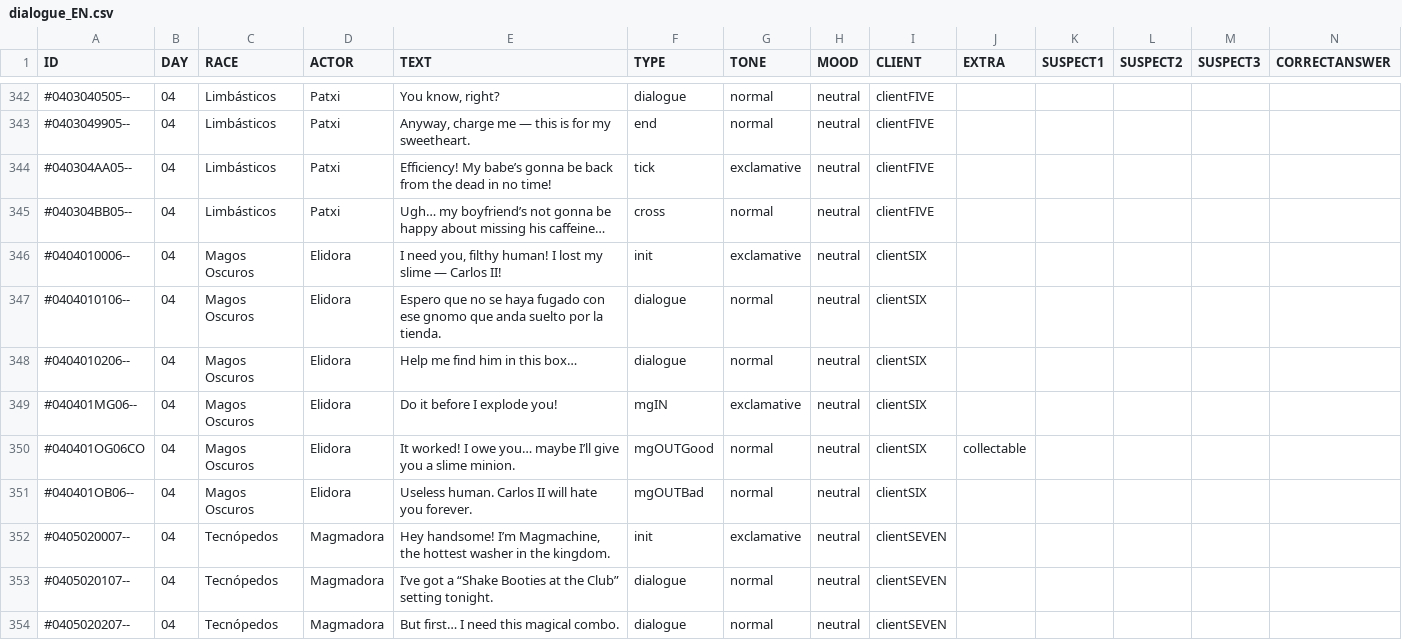
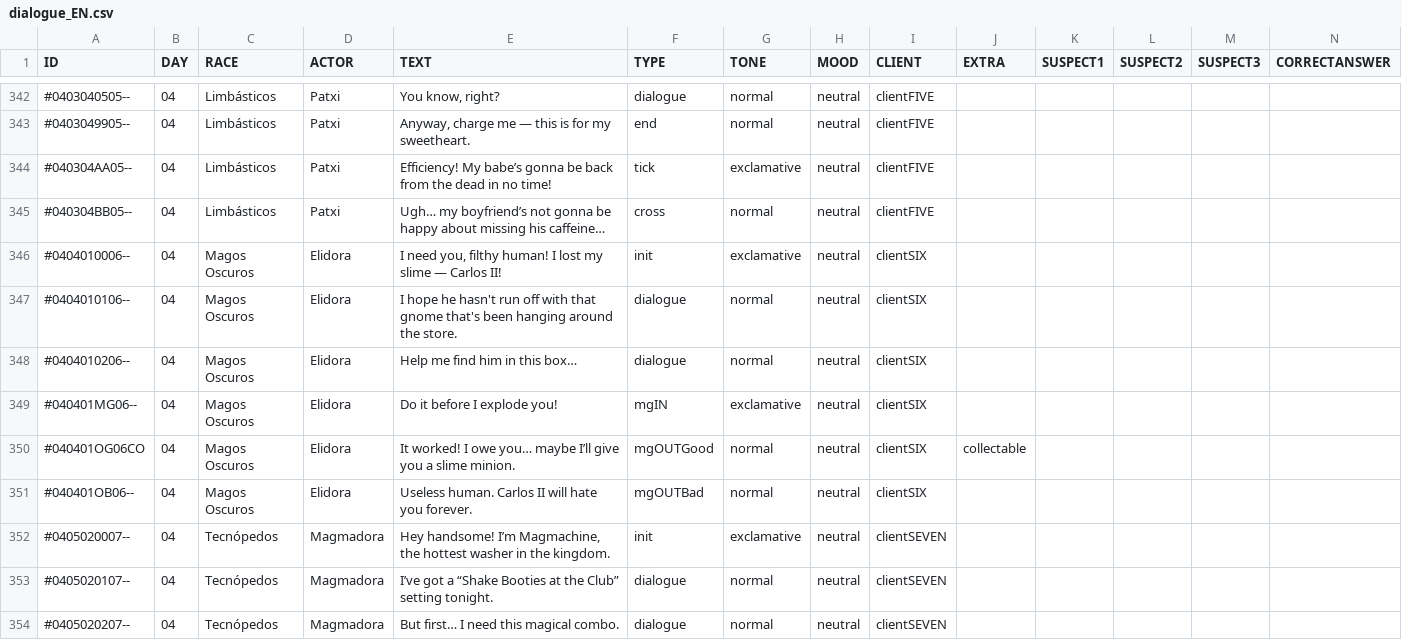
Before and after one commit to MirtharCode/CoinsOnly2024, a CSV file: Assets/Resources/CSV/Dialogues/dialogue_EN.csv, drawn as a sheet; only a part is shown, gaps mark what is left out; the diff covers the shown part only.

```diff
--- a/Assets/Resources/CSV/Dialogues/dialogue_EN.csv
+++ b/Assets/Resources/CSV/Dialogues/dialogue_EN.csv
@@ -346,3 +346,3 @@ ID,DAY,RACE,ACTOR,TEXT,TYPE,TONE,MOOD,CLIENT,EXTRA,SUSPECT1,SUSPECT2,SUSPECT3,CO
 #0404010006--,04,Magos Oscuros,Elidora,"I need you, filthy human! I lost my slime — Carlos II!",init,exclamative,neutral,clientSIX,,,,,
-#0404010106--,04,Magos Oscuros,Elidora,Espero que no se haya fugado con ese gnomo que anda suelto por la tienda.,dialogue,normal,neutral,clientSIX,,,,,
+#0404010106--,04,Magos Oscuros,Elidora,I hope he hasn't run off with that gnome that's been hanging around the store.,dialogue,normal,neutral,clientSIX,,,,,
 #0404010206--,04,Magos Oscuros,Elidora,Help me find him in this box…,dialogue,normal,neutral,clientSIX,,,,,
```
Also changed, not shown: 20 edited cells elsewhere in this file, 16 other files.
